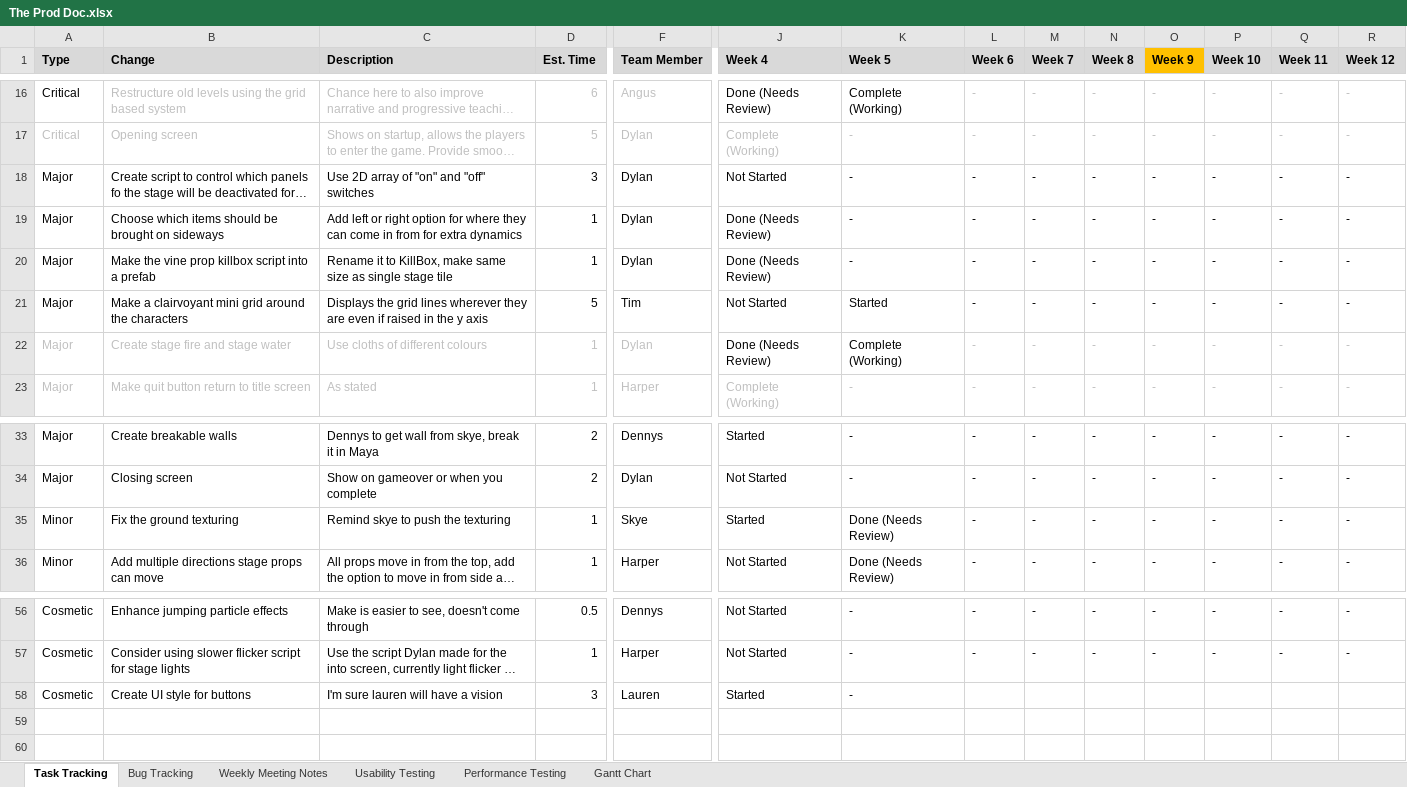
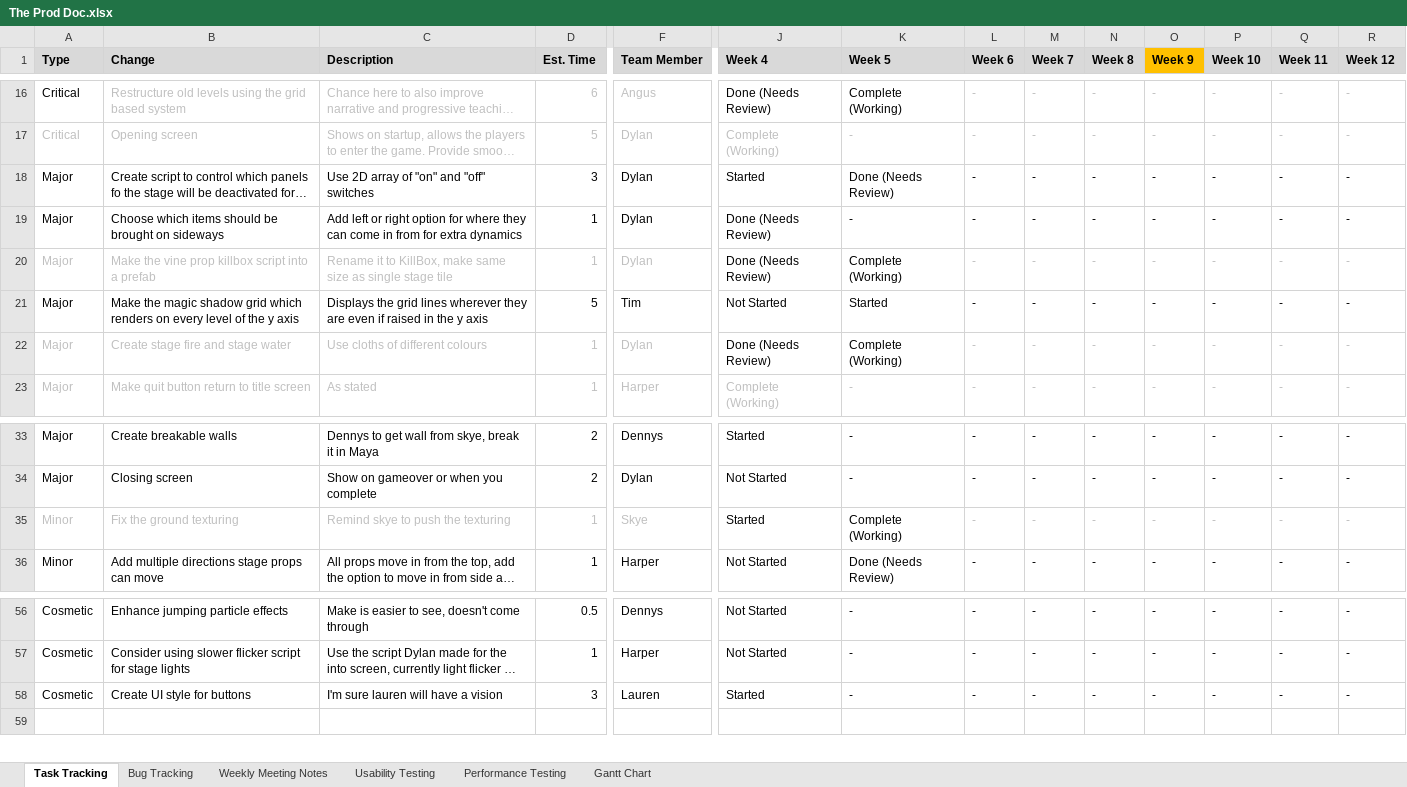
Before and after one commit to SpyraxianJ/strung-along, an Excel workbook: Admin Files/The Prod Doc.xlsx, sheet Task Tracking, drawn as a sheet; only a part is shown, gaps mark what is left out; long unchanged cells end in …; values as stored, in another font and other column widths than the file's, no borders; conditional formats not drawn; rows hold the shown columns only; the diff covers the shown part only; the diff names each change by its address in the sheet, - before the commit and + after, or states it on an @@ line.

Commit message:
Prod doc recommit of shame...

```diff
--- a/Admin Files/The Prod Doc.xlsx (sheet Task Tracking)
+++ b/Admin Files/The Prod Doc.xlsx (sheet Task Tracking)
-J18 (Week 4): Not Started
+J18 (Week 4): Started
-K18 (Week 5): -
+K18 (Week 5): Done (Needs Review)
-A20:F20 text colour: black
+A20:F20 text colour: #BFBFBF
-K20 (Week 5): -
+K20 (Week 5): Complete (Working)
-L20:R20 text colour: black
+L20:R20 text colour: #BFBFBF
-B21 (Change): Make a clairvoyant mini grid around the characters
+B21 (Change): Make the magic shadow grid which renders on every level of the y axis
-A35:D35 text colour: black
+A35:D35 text colour: #BFBFBF
-F35 text colour: black
+F35 text colour: #BFBFBF
-K35 (Week 5): Done (Needs Review)
+K35 (Week 5): Complete (Working)
-L35:R35 text colour: black
+L35:R35 text colour: #BFBFBF
-L58 (Week 6): (empty)
+L58 (Week 6): -
-M58 (Week 7): (empty)
+M58 (Week 7): -
-N58 (Week 8): (empty)
+N58 (Week 8): -
-O58 (Week 9): (empty)
+O58 (Week 9): -
-P58 (Week 10): (empty)
+P58 (Week 10): -
-Q58 (Week 11): (empty)
+Q58 (Week 11): -
-R58 (Week 12): (empty)
+R58 (Week 12): -
-row 59: (empty)
```
Also changed, not shown: cell formats elsewhere in this sheet, 2 other files.
